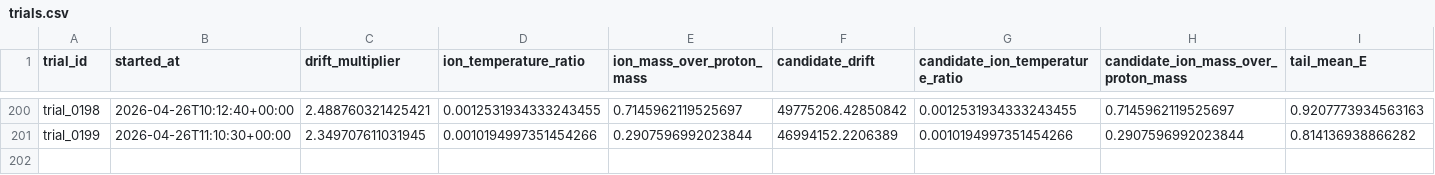
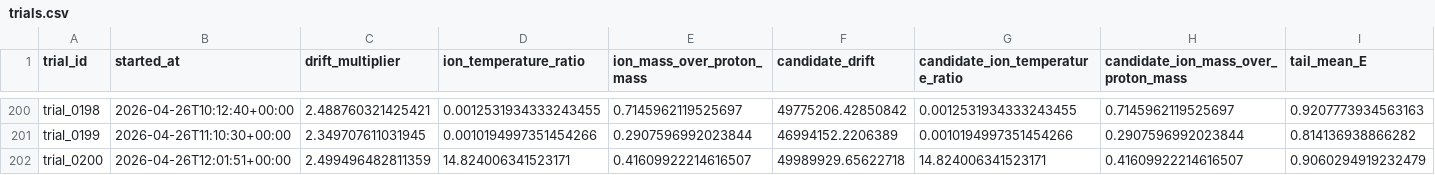
Before and after one commit to uwplasma/PIC_AGENTIC_WORKFLOW, a CSV file: state/trials.csv, drawn as a sheet; only a part is shown, gaps mark what is left out; rows hold the shown columns only; the diff names each change by its address in the sheet, - before the commit and + after, or states it on an @@ line.

```diff
--- a/state/trials.csv
+++ b/state/trials.csv
+row 202: trial_0200 | 2026-04-26T12:01:51+00:00 | 2.499496482811359 | 14.824006341523171 | 0.41609922214616507 | 49989929.65622718 | 14.824006341523171 | 0.41609922214616507 | 0.9060294919232479
```
Also changed, not shown: 11 other files.
